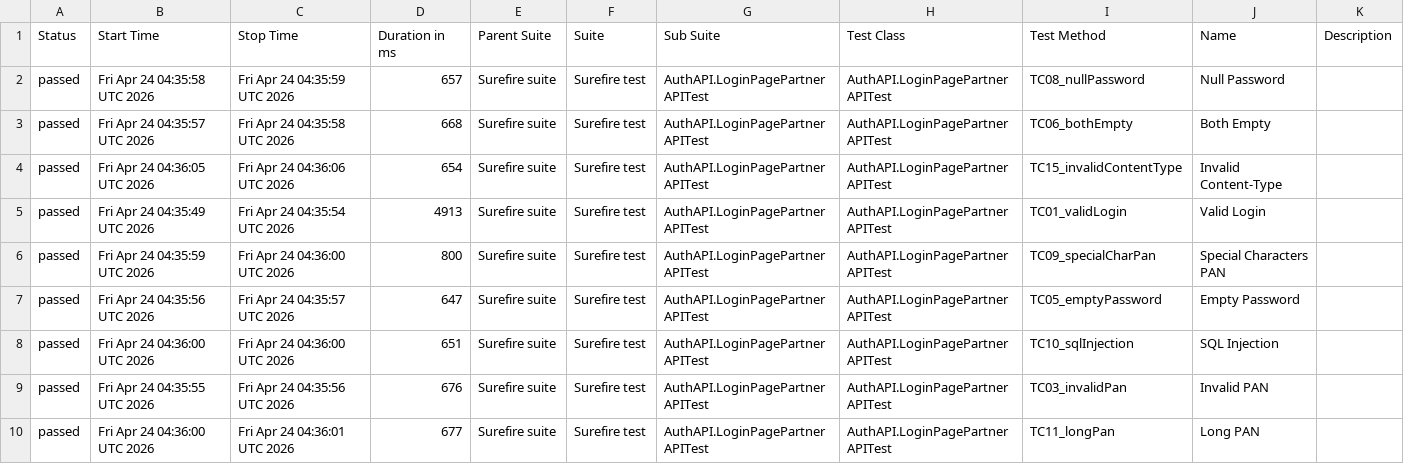
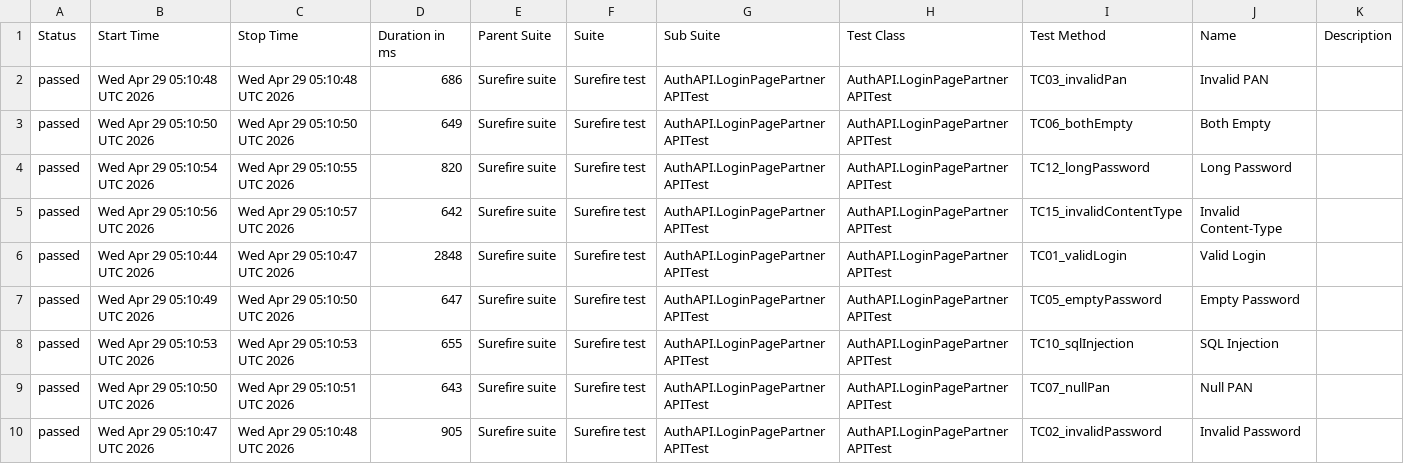
Before and after one commit to Dnyaneshwar0040/AgentVpartnerApiAutomation, a CSV file: data/suites.csv, drawn as a sheet; only a part is shown; the diff covers the shown part only.

```diff
--- a/data/suites.csv
+++ b/data/suites.csv
@@ -1,10 +1,10 @@
 "Status","Start Time","Stop Time","Duration in ms","Parent Suite","Suite","Sub Suite","Test Class","Test Method","Name","Description"
-"passed","Fri Apr 24 04:35:58 UTC 2026","Fri Apr 24 04:35:59 UTC 2026","657","Surefire suite","Surefire test","AuthAPI.LoginPagePartnerAPITest","AuthAPI.LoginPagePartnerAPITest","TC08_nullPassword","Null Password",""
-"passed","Fri Apr 24 04:35:57 UTC 2026","Fri Apr 24 04:35:58 UTC 2026","668","Surefire suite","Surefire test","AuthAPI.LoginPagePartnerAPITest","AuthAPI.LoginPagePartnerAPITest","TC06_bothEmpty","Both Empty",""
-"passed","Fri Apr 24 04:36:05 UTC 2026","Fri Apr 24 04:36:06 UTC 2026","654","Surefire suite","Surefire test","AuthAPI.LoginPagePartnerAPITest","AuthAPI.LoginPagePartnerAPITest","TC15_invalidContentType","Invalid Content-Type",""
-"passed","Fri Apr 24 04:35:49 UTC 2026","Fri Apr 24 04:35:54 UTC 2026","4913","Surefire suite","Surefire test","AuthAPI.LoginPagePartnerAPITest","AuthAPI.LoginPagePartnerAPITest","TC01_validLogin","Valid Login",""
-"passed","Fri Apr 24 04:35:59 UTC 2026","Fri Apr 24 04:36:00 UTC 2026","800","Surefire suite","Surefire test","AuthAPI.LoginPagePartnerAPITest","AuthAPI.LoginPagePartnerAPITest","TC09_specialCharPan","Special Characters PAN",""
-"passed","Fri Apr 24 04:35:56 UTC 2026","Fri Apr 24 04:35:57 UTC 2026","647","Surefire suite","Surefire test","AuthAPI.LoginPagePartnerAPITest","AuthAPI.LoginPagePartnerAPITest","TC05_emptyPassword","Empty Password",""
-"passed","Fri Apr 24 04:36:00 UTC 2026","Fri Apr 24 04:36:00 UTC 2026","651","Surefire suite","Surefire test","AuthAPI.LoginPagePartnerAPITest","AuthAPI.LoginPagePartnerAPITest","TC10_sqlInjection","SQL Injection",""
-"passed","Fri Apr 24 04:35:55 UTC 2026","Fri Apr 24 04:35:56 UTC 2026","676","Surefire suite","Surefire test","AuthAPI.LoginPagePartnerAPITest","AuthAPI.LoginPagePartnerAPITest","TC03_invalidPan","Invalid PAN",""
-"passed","Fri Apr 24 04:36:00 UTC 2026","Fri Apr 24 04:36:01 UTC 2026","677","Surefire suite","Surefire test","AuthAPI.LoginPagePartnerAPITest","AuthAPI.LoginPagePartnerAPITest","TC11_longPan","Long PAN",""
+"passed","Wed Apr 29 05:10:48 UTC 2026","Wed Apr 29 05:10:48 UTC 2026","686","Surefire suite","Surefire test","AuthAPI.LoginPagePartnerAPITest","AuthAPI.LoginPagePartnerAPITest","TC03_invalidPan","Invalid PAN",""
+"passed","Wed Apr 29 05:10:50 UTC 2026","Wed Apr 29 05:10:50 UTC 2026","649","Surefire suite","Surefire test","AuthAPI.LoginPagePartnerAPITest","AuthAPI.LoginPagePartnerAPITest","TC06_bothEmpty","Both Empty",""
+"passed","Wed Apr 29 05:10:54 UTC 2026","Wed Apr 29 05:10:55 UTC 2026","820","Surefire suite","Surefire test","AuthAPI.LoginPagePartnerAPITest","AuthAPI.LoginPagePartnerAPITest","TC12_longPassword","Long Password",""
+"passed","Wed Apr 29 05:10:56 UTC 2026","Wed Apr 29 05:10:57 UTC 2026","642","Surefire suite","Surefire test","AuthAPI.LoginPagePartnerAPITest","AuthAPI.LoginPagePartnerAPITest","TC15_invalidContentType","Invalid Content-Type",""
+"passed","Wed Apr 29 05:10:44 UTC 2026","Wed Apr 29 05:10:47 UTC 2026","2848","Surefire suite","Surefire test","AuthAPI.LoginPagePartnerAPITest","AuthAPI.LoginPagePartnerAPITest","TC01_validLogin","Valid Login",""
+"passed","Wed Apr 29 05:10:49 UTC 2026","Wed Apr 29 05:10:50 UTC 2026","647","Surefire suite","Surefire test","AuthAPI.LoginPagePartnerAPITest","AuthAPI.LoginPagePartnerAPITest","TC05_emptyPassword","Empty Password",""
+"passed","Wed Apr 29 05:10:53 UTC 2026","Wed Apr 29 05:10:53 UTC 2026","655","Surefire suite","Surefire test","AuthAPI.LoginPagePartnerAPITest","AuthAPI.LoginPagePartnerAPITest","TC10_sqlInjection","SQL Injection",""
+"passed","Wed Apr 29 05:10:50 UTC 2026","Wed Apr 29 05:10:51 UTC 2026","643","Surefire suite","Surefire test","AuthAPI.LoginPagePartnerAPITest","AuthAPI.LoginPagePartnerAPITest","TC07_nullPan","Null PAN",""
+"passed","Wed Apr 29 05:10:47 UTC 2026","Wed Apr 29 05:10:48 UTC 2026","905","Surefire suite","Surefire test","AuthAPI.LoginPagePartnerAPITest","AuthAPI.LoginPagePartnerAPITest","TC02_invalidPassword","Invalid Password",""
```
Also changed, not shown: 30 edited cells elsewhere in this file, 50 other files.
